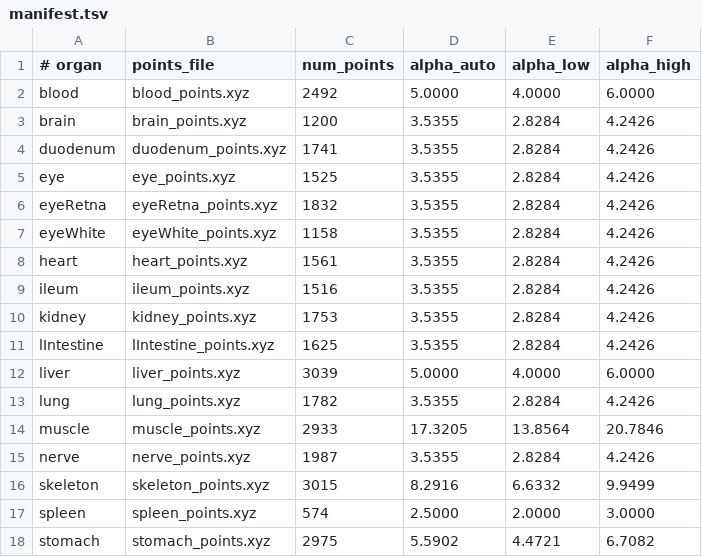
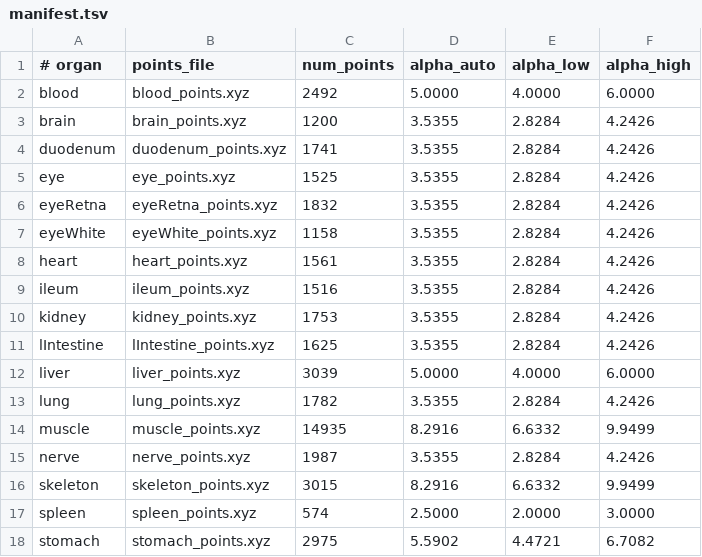
Before and after one commit to DiegoRivas1/cg-delaunay-sapo3d, a TSV file: data/manifest.tsv, drawn as a sheet.

```diff
--- a/data/manifest.tsv
+++ b/data/manifest.tsv
@@ -13,3 +13,3 @@ liver	liver_points.xyz	3039	5.0000	4.0000	6.0000
 lung	lung_points.xyz	1782	3.5355	2.8284	4.2426
-muscle	muscle_points.xyz	2933	17.3205	13.8564	20.7846
+muscle	muscle_points.xyz	14935	8.2916	6.6332	9.9499
 nerve	nerve_points.xyz	1987	3.5355	2.8284	4.2426
```
Also changed, not shown: 28 other files.
